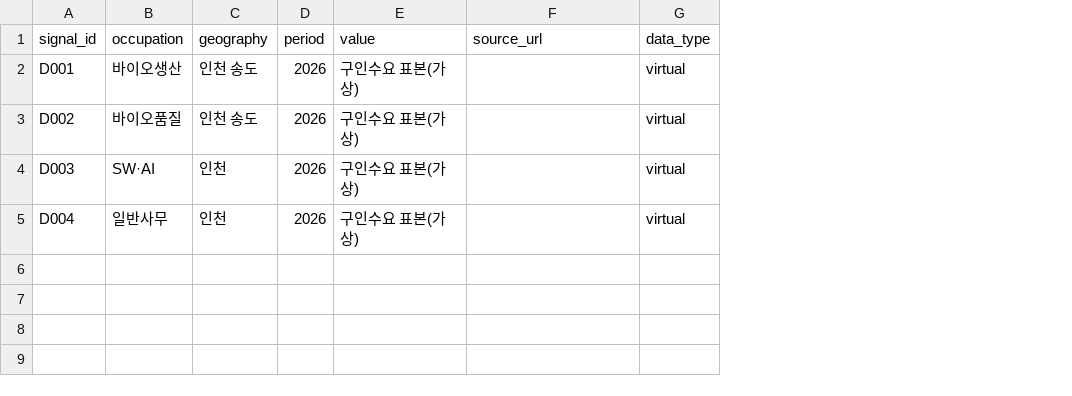
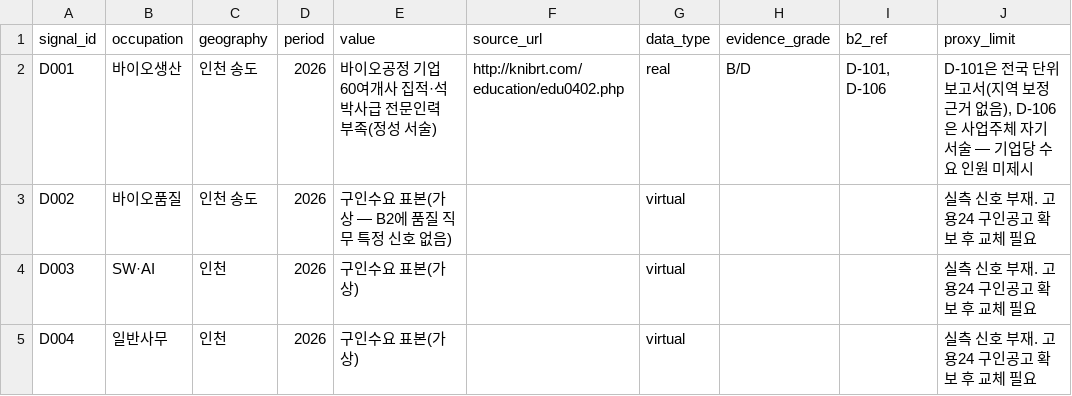
Before and after one commit to rokmc1893/INU-X-UOU, a CSV file: 06_앱/data/demand/demand_signals.csv, drawn as a sheet; the diff names each change by its address in the sheet, - before the commit and + after, or states it on an @@ line.

```diff
--- a/06_앱/data/demand/demand_signals.csv
+++ b/06_앱/data/demand/demand_signals.csv
+column H (evidence_grade), row 2: B/D
+column I (b2_ref), row 2: D-101, D-106
+column J (proxy_limit), rows 2-5: D-101은 전국 단위 보고서(지역 보정 근거 없음), D-106은 사업주체 자기서술 — 기업당 수요 인원 미제시 | 실측 신호 부재. 고용24 구인공고 확보 후 교체 필요 | 실측 신호 부재. 고용24 구인공고 확보 후 교체 필요 | 실측 신호 부재. 고용24 구인공고 확보 후 교체 필요
-E2 (value): 구인수요 표본(가상)
+E2 (value): 바이오공정 기업 60여개사 집적·석박사급 전문인력 부족(정성 서술)
-F2 (source_url): (empty)
+F2 (source_url): http://knibrt.com/education/edu0402.php
-G2 (data_type): virtual
+G2 (data_type): real
-E3 (value): 구인수요 표본(가상)
+E3 (value): 구인수요 표본(가상 — B2에 품질 직무 특정 신호 없음)
```
Also changed, not shown: 05_발표자료/03_증거원장.csv, 2 other files.
